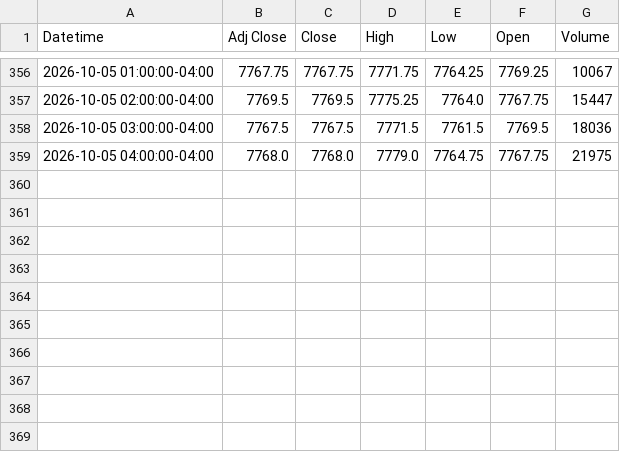
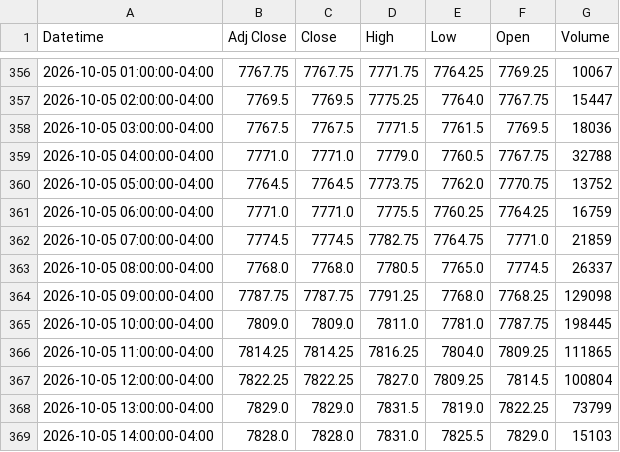
Before and after one commit to Jordan4369/mes-data, a CSV file: data/es_1h.csv, drawn as a sheet; only a part is shown, gaps mark what is left out.

```diff
--- a/data/es_1h.csv
+++ b/data/es_1h.csv
@@ -358,2 +358,12 @@ Datetime,Adj Close,Close,High,Low,Open,Volume
 2026-10-05 03:00:00-04:00,7767.5,7767.5,7771.5,7761.5,7769.5,18036
-2026-10-05 04:00:00-04:00,7768.0,7768.0,7779.0,7764.75,7767.75,21975
+2026-10-05 04:00:00-04:00,7771.0,7771.0,7779.0,7760.5,7767.75,32788
+2026-10-05 05:00:00-04:00,7764.5,7764.5,7773.75,7762.0,7770.75,13752
+2026-10-05 06:00:00-04:00,7771.0,7771.0,7775.5,7760.25,7764.25,16759
+2026-10-05 07:00:00-04:00,7774.5,7774.5,7782.75,7764.75,7771.0,21859
+2026-10-05 08:00:00-04:00,7768.0,7768.0,7780.5,7765.0,7774.5,26337
+2026-10-05 09:00:00-04:00,7787.75,7787.75,7791.25,7768.0,7768.25,129098
+2026-10-05 10:00:00-04:00,7809.0,7809.0,7811.0,7781.0,7787.75,198445
+2026-10-05 11:00:00-04:00,7814.25,7814.25,7816.25,7804.0,7809.25,111865
+2026-10-05 12:00:00-04:00,7822.25,7822.25,7827.0,7809.25,7814.5,100804
+2026-10-05 13:00:00-04:00,7829.0,7829.0,7831.5,7819.0,7822.25,73799
+2026-10-05 14:00:00-04:00,7828.0,7828.0,7831.0,7825.5,7829.0,15103
```
Also changed, not shown: data/es_15m.csv, data/vix_15m.csv, 1 other file.
